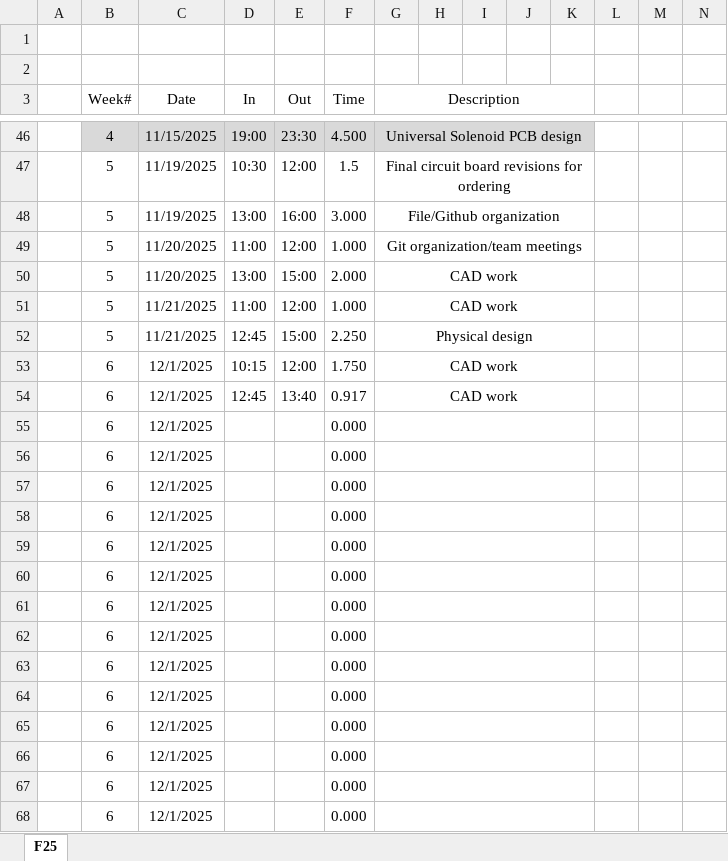
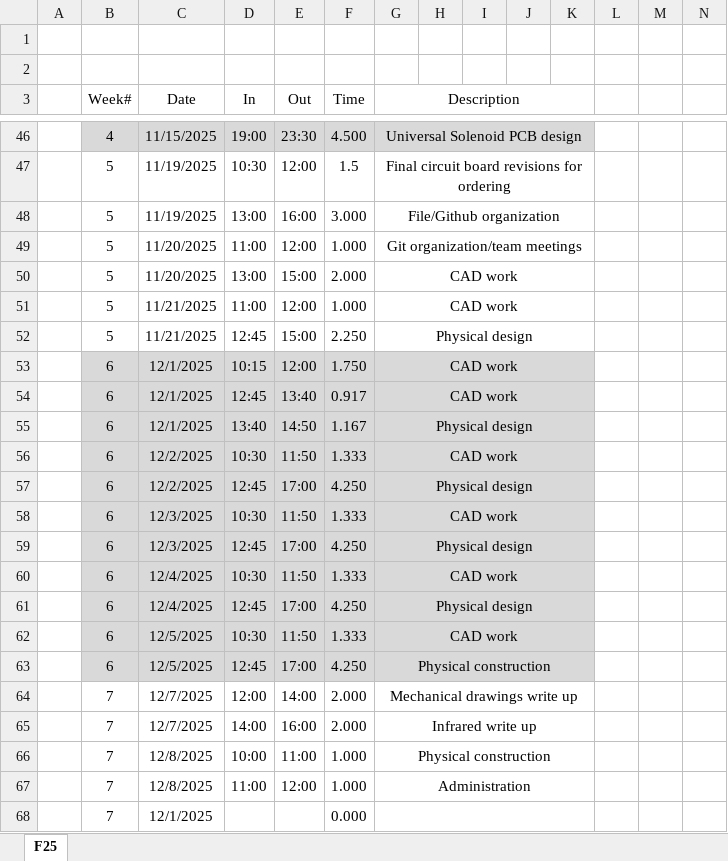
Before and after one commit to slacshan/MIDI-Projects, an Excel workbook: Documentation/F25/JustinHours.xlsx, sheet F25, drawn as a sheet; only a part is shown, gaps mark what is left out; values as stored, in another font and other column widths than the file's, no borders; removed rows and columns are numbered as before the commit, all else as after; rows hold the shown columns only; the diff names each change by its address in the sheet, - before the commit and + after, or states it on an @@ line.

Commit message:
week 7s work and updating hours

```diff
--- a/Documentation/F25/JustinHours.xlsx (sheet F25)
+++ b/Documentation/F25/JustinHours.xlsx (sheet F25)
-B53:K54 fill: none
+B53:K54 fill: #D9D9D9
-row 55:  | 6 | 12/1/2025 |  |  | 0.000
-row 56:  | 6 | 12/1/2025 |  |  | 0.000
-row 57:  | 6 | 12/1/2025 |  |  | 0.000
-row 58:  | 6 | 12/1/2025 |  |  | 0.000
-row 59:  | 6 | 12/1/2025 |  |  | 0.000
-row 60:  | 6 | 12/1/2025 |  |  | 0.000
-row 61:  | 6 | 12/1/2025 |  |  | 0.000
-row 62:  | 6 | 12/1/2025 |  |  | 0.000
-row 63:  | 6 | 12/1/2025 |  |  | 0.000
-row 64:  | 6 | 12/1/2025 |  |  | 0.000
-row 65:  | 6 | 12/1/2025 |  |  | 0.000
-row 66:  | 6 | 12/1/2025 |  |  | 0.000
-row 67:  | 6 | 12/1/2025 |  |  | 0.000
+row 55:  | 6 | 12/1/2025 | 13:40 | 14:50 | 1.167 | Physical design
+row 56:  | 6 | 12/2/2025 | 10:30 | 11:50 | 1.333 | CAD work
+row 57:  | 6 | 12/2/2025 | 12:45 | 17:00 | 4.250 | Physical design
+row 58:  | 6 | 12/3/2025 | 10:30 | 11:50 | 1.333 | CAD work
+row 59:  | 6 | 12/3/2025 | 12:45 | 17:00 | 4.250 | Physical design
+row 60:  | 6 | 12/4/2025 | 10:30 | 11:50 | 1.333 | CAD work
+row 61:  | 6 | 12/4/2025 | 12:45 | 17:00 | 4.250 | Physical design
+row 62:  | 6 | 12/5/2025 | 10:30 | 11:50 | 1.333 | CAD work
+row 63:  | 6 | 12/5/2025 | 12:45 | 17:00 | 4.250 | Physical construction
+row 64:  | 7 | 12/7/2025 | 12:00 | 14:00 | 2.000 | Mechanical drawings write up
+row 65:  | 7 | 12/7/2025 | 14:00 | 16:00 | 2.000 | Infrared write up
+row 66:  | 7 | 12/8/2025 | 10:00 | 11:00 | 1.000 | Physical construction
+row 67:  | 7 | 12/8/2025 | 11:00 | 12:00 | 1.000 | Administration
-B68 (Week#): 6
+B68 (Week#): 7
```
Also changed, not shown: 38 other files.
